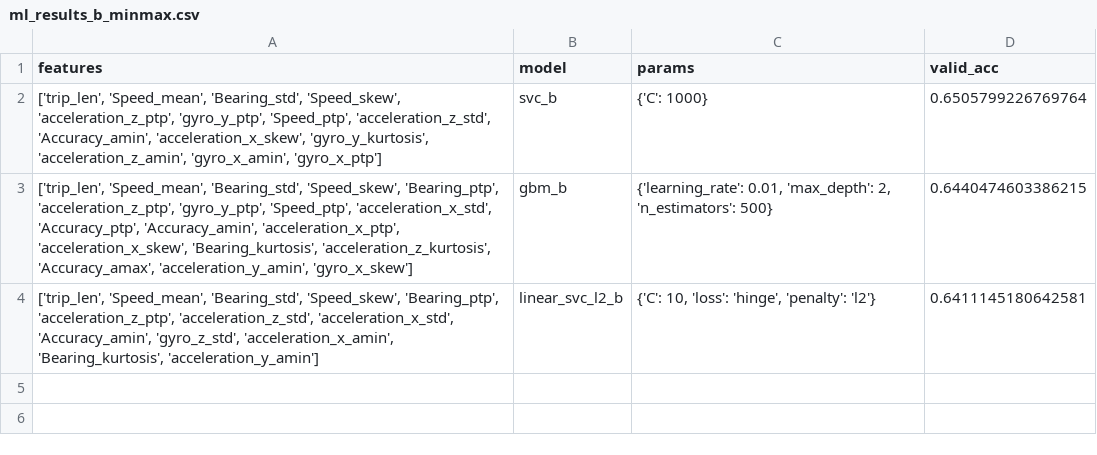
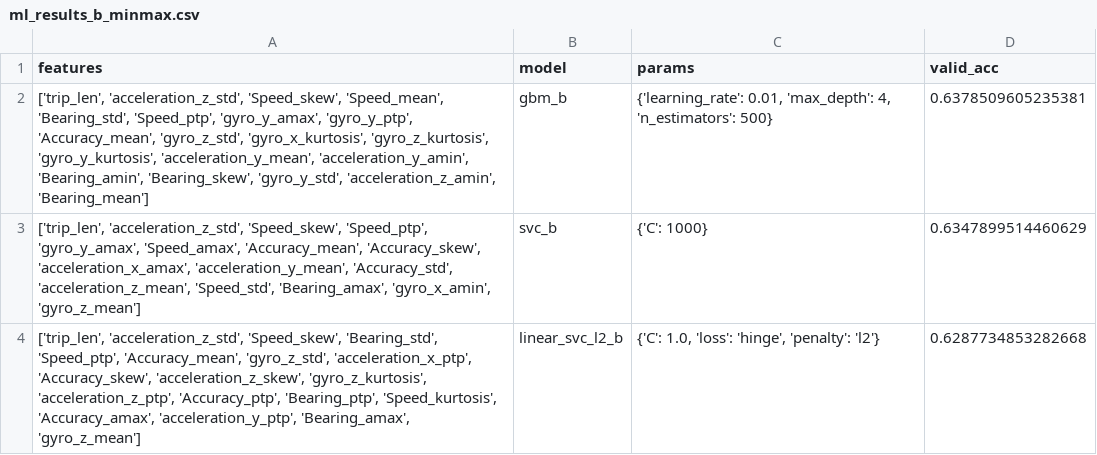
Before and after one commit to PrinceJavier/grab-ai, a CSV file: results/ml_results_b_minmax.csv, drawn as a sheet.

Commit message:
prelim ML done. moving on to deep learning

```diff
--- a/results/ml_results_b_minmax.csv
+++ b/results/ml_results_b_minmax.csv
@@ -1,4 +1,4 @@
 features,model,params,valid_acc
-"['trip_len', 'Speed_mean', 'Bearing_std', 'Speed_skew', 'acceleration_z_ptp', 'gyro_y_ptp', 'Speed_ptp', 'acceleration_z_std', 'Accuracy_amin', 'acceleration_x_skew', 'gyro_y_kurtosis', 'acceleration_z_amin', 'gyro_x_amin', 'gyro_x_ptp']",svc_b,{'C': 1000},0.6505799226769764
-"['trip_len', 'Speed_mean', 'Bearing_std', 'Speed_skew', 'Bearing_ptp', 'acceleration_z_ptp', 'gyro_y_ptp', 'Speed_ptp', 'acceleration_x_std', 'Accuracy_ptp', 'Accuracy_amin', 'acceleration_x_ptp', 'acceleration_x_skew', 'Bearing_kurtosis', 'acceleration_z_kurtosis', 'Accuracy_amax', 'acceleration_y_amin', 'gyro_x_skew']",gbm_b,"{'learning_rate': 0.01, 'max_depth': 2, 'n_estimators': 500}",0.6440474603386215
-"['trip_len', 'Speed_mean', 'Bearing_std', 'Speed_skew', 'Bearing_ptp', 'acceleration_z_ptp', 'acceleration_z_std', 'acceleration_x_std', 'Accuracy_amin', 'gyro_z_std', 'acceleration_x_amin', 'Bearing_kurtosis', 'acceleration_y_amin']",linear_svc_l2_b,"{'C': 10, 'loss': 'hinge', 'penalty': 'l2'}",0.6411145180642581
+"['trip_len', 'acceleration_z_std', 'Speed_skew', 'Speed_mean', 'Bearing_std', 'Speed_ptp', 'gyro_y_amax', 'gyro_y_ptp', 'Accuracy_mean', 'gyro_z_std', 'gyro_x_kurtosis', 'gyro_z_kurtosis', 'gyro_y_kurtosis', 'acceleration_y_mean', 'acceleration_y_amin', 'Bearing_amin', 'Bearing_skew', 'gyro_y_std', 'acceleration_z_amin', 'Bearing_mean']",gbm_b,"{'learning_rate': 0.01, 'max_depth': 4, 'n_estimators': 500}",0.6378509605235381
+"['trip_len', 'acceleration_z_std', 'Speed_skew', 'Speed_ptp', 'gyro_y_amax', 'Speed_amax', 'Accuracy_mean', 'Accuracy_skew', 'acceleration_x_amax', 'acceleration_y_mean', 'Accuracy_std', 'acceleration_z_mean', 'Speed_std', 'Bearing_amax', 'gyro_x_amin', 'gyro_z_mean']",svc_b,{'C': 1000},0.6347899514460629
+"['trip_len', 'acceleration_z_std', 'Speed_skew', 'Bearing_std', 'Speed_ptp', 'Accuracy_mean', 'gyro_z_std', 'acceleration_x_ptp', 'Accuracy_skew', 'acceleration_z_skew', 'gyro_z_kurtosis', 'acceleration_z_ptp', 'Accuracy_ptp', 'Bearing_ptp', 'Speed_kurtosis', 'Accuracy_amax', 'acceleration_y_ptp', 'Bearing_amax', 'gyro_z_mean']",linear_svc_l2_b,"{'C': 1.0, 'loss': 'hinge', 'penalty': 'l2'}",0.6287734853282668
```
Also changed, not shown: results/ml_results_b_std.csv, results/ml_results_std.csv, 32 other files.
